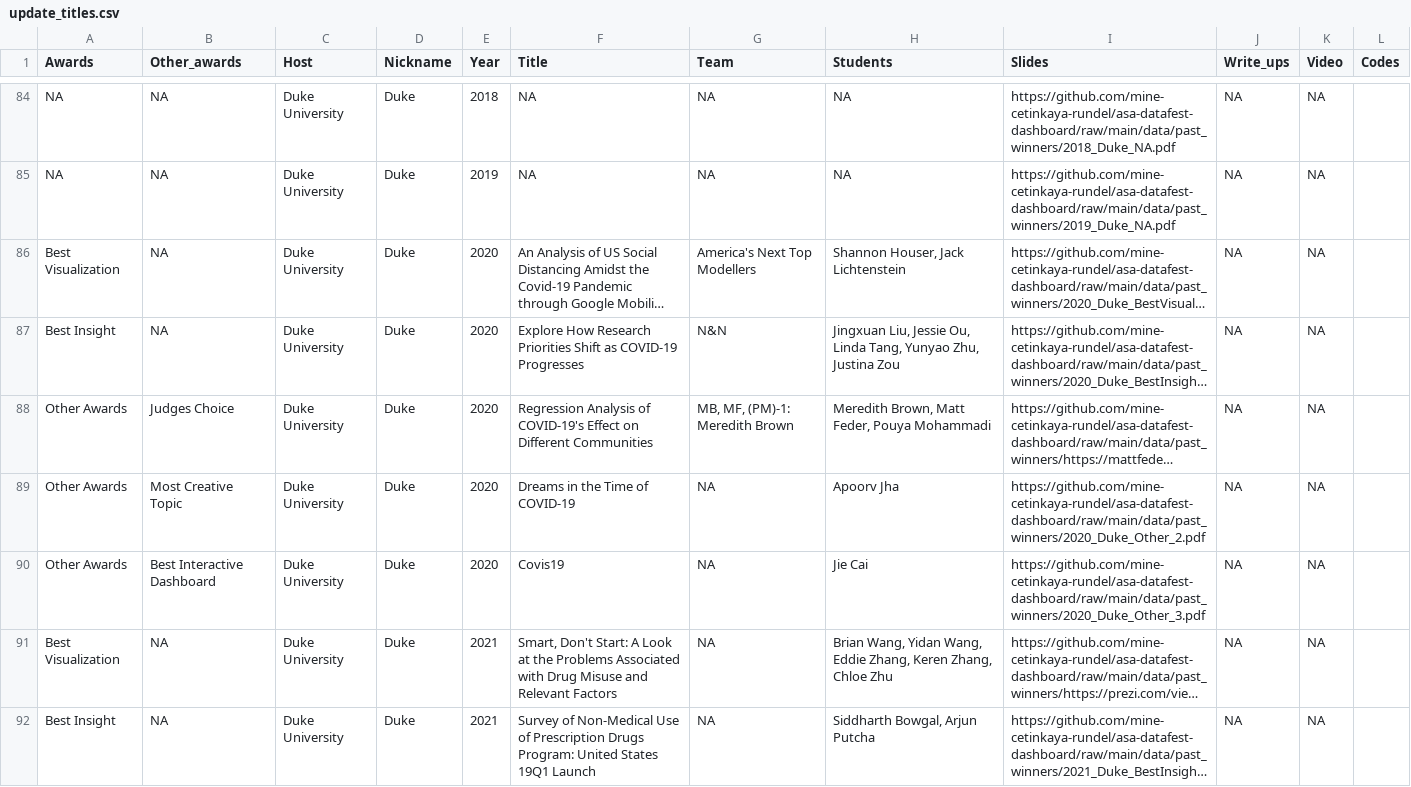
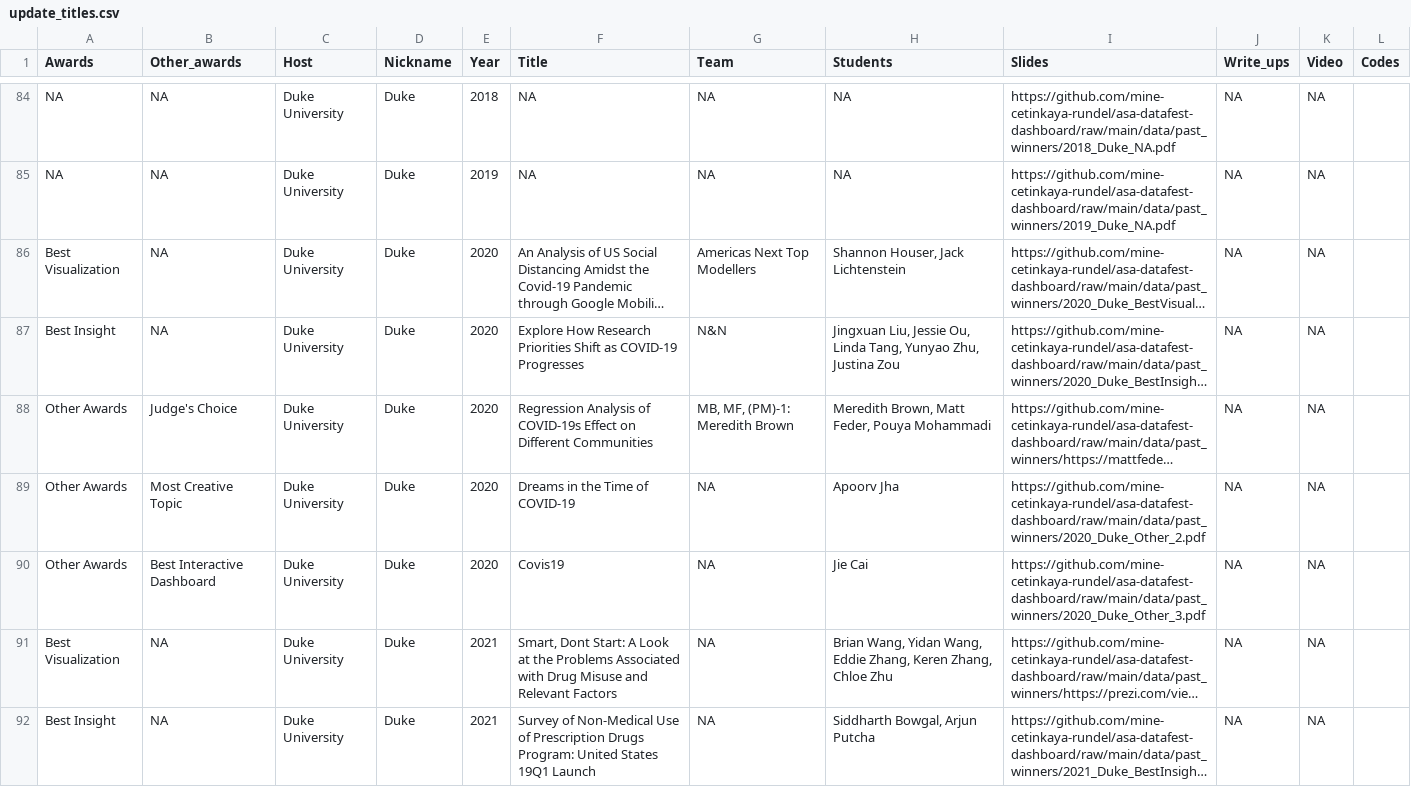
Before and after one commit to mine-cetinkaya-rundel/asa-datafest-dashboard, a CSV file: data/update_titles.csv, drawn as a sheet; only a part is shown, gaps mark what is left out; long unchanged cells end in …; the diff covers the shown part only; the diff names each change by its address in the sheet, - before the commit and + after, or states it on an @@ line.

```diff
--- a/data/update_titles.csv
+++ b/data/update_titles.csv
-G86 (Team): America's Next Top Modellers
+G86 (Team): Americas Next Top Modellers
-B88 (Other_awards): Judges Choice
+B88 (Other_awards): Judge's Choice
-F88 (Title): …Analysis of COVID-19's Effect on…
+F88 (Title): …Analysis of COVID-19s Effect on…
-F91 (Title): Smart, Don't Start: A…
+F91 (Title): Smart, Dont Start: A…
```
Also changed, not shown: 13 edited cells elsewhere in this file, 3 other files.
